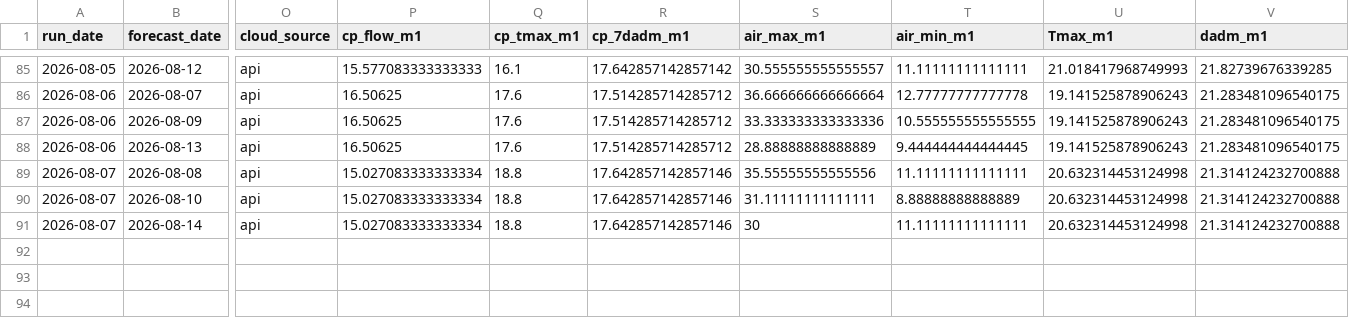
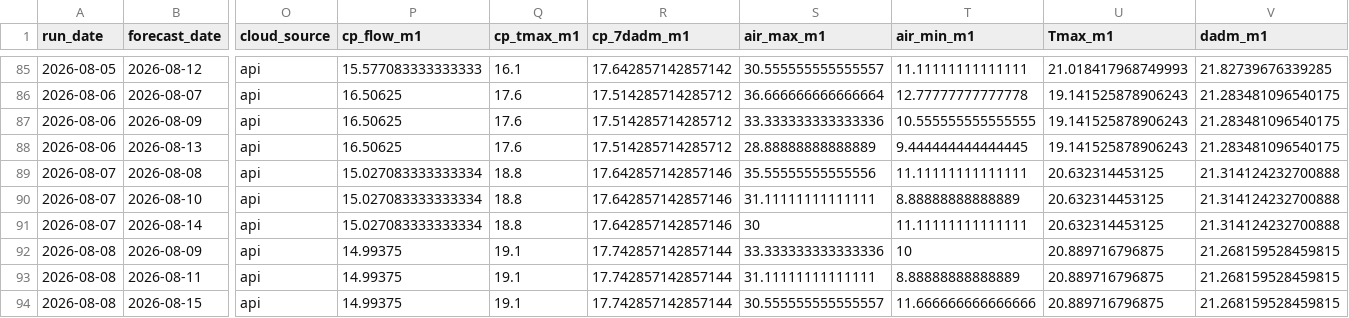
Before and after one commit to FlowWest/whychusModel, a CSV file: output/model-inputs-log.csv, drawn as a sheet; only a part is shown, gaps mark what is left out; rows hold the shown columns only; the diff names each change by its address in the sheet, - before the commit and + after, or states it on an @@ line.

```diff
--- a/output/model-inputs-log.csv
+++ b/output/model-inputs-log.csv
-U89:U91 (Tmax_m1): 20.632314453124998
+U89:U91 (Tmax_m1): 20.632314453125
+row 92: 2026-08-08 | 2026-08-09 | api | 14.99375 | 19.1 | 17.742857142857144 | 33.333333333333336 | 10 | 20.889716796875 | 21.268159528459815
+row 93: 2026-08-08 | 2026-08-11 | api | 14.99375 | 19.1 | 17.742857142857144 | 31.11111111111111 | 8.88888888888889 | 20.889716796875 | 21.268159528459815
+row 94: 2026-08-08 | 2026-08-15 | api | 14.99375 | 19.1 | 17.742857142857144 | 30.555555555555557 | 11.666666666666666 | 20.889716796875 | 21.268159528459815
```
Also changed, not shown: output/instream-forecast-log.csv, output/nws-forecasts-log.csv.
